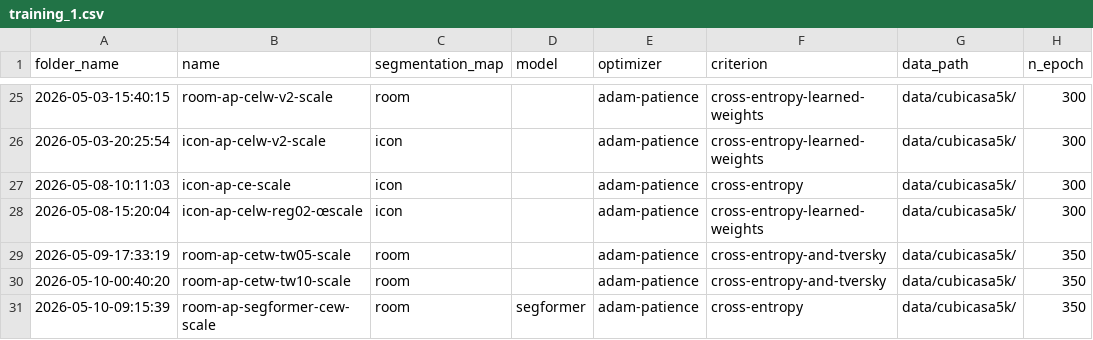
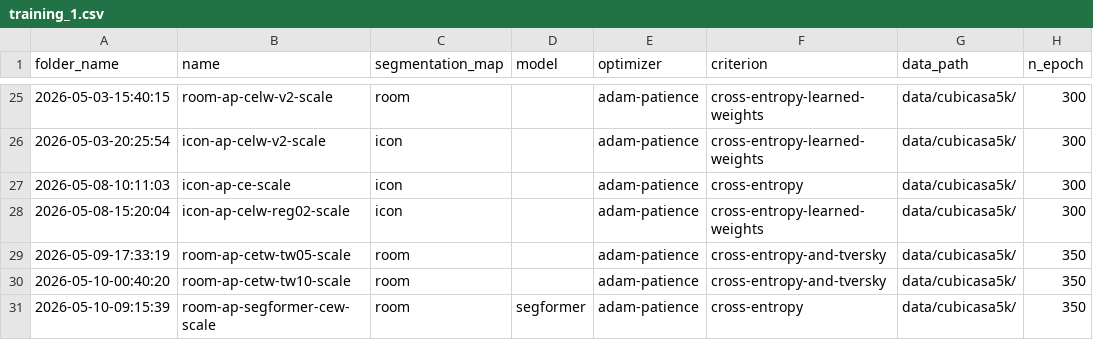
Before and after one commit to charlesAndreu/CubiCasa5k, a CSV file: training_1.csv, drawn as a sheet; only a part is shown, gaps mark what is left out; the diff names each change by its address in the sheet, - before the commit and + after, or states it on an @@ line.

Commit message:
update train_1_simple_eval.ods

```diff
--- a/training_1.csv
+++ b/training_1.csv
-B28 (name): icon-ap-celw-reg02-œscale
+B28 (name): icon-ap-celw-reg02-scale
```
Also changed, not shown: 3 other files.
